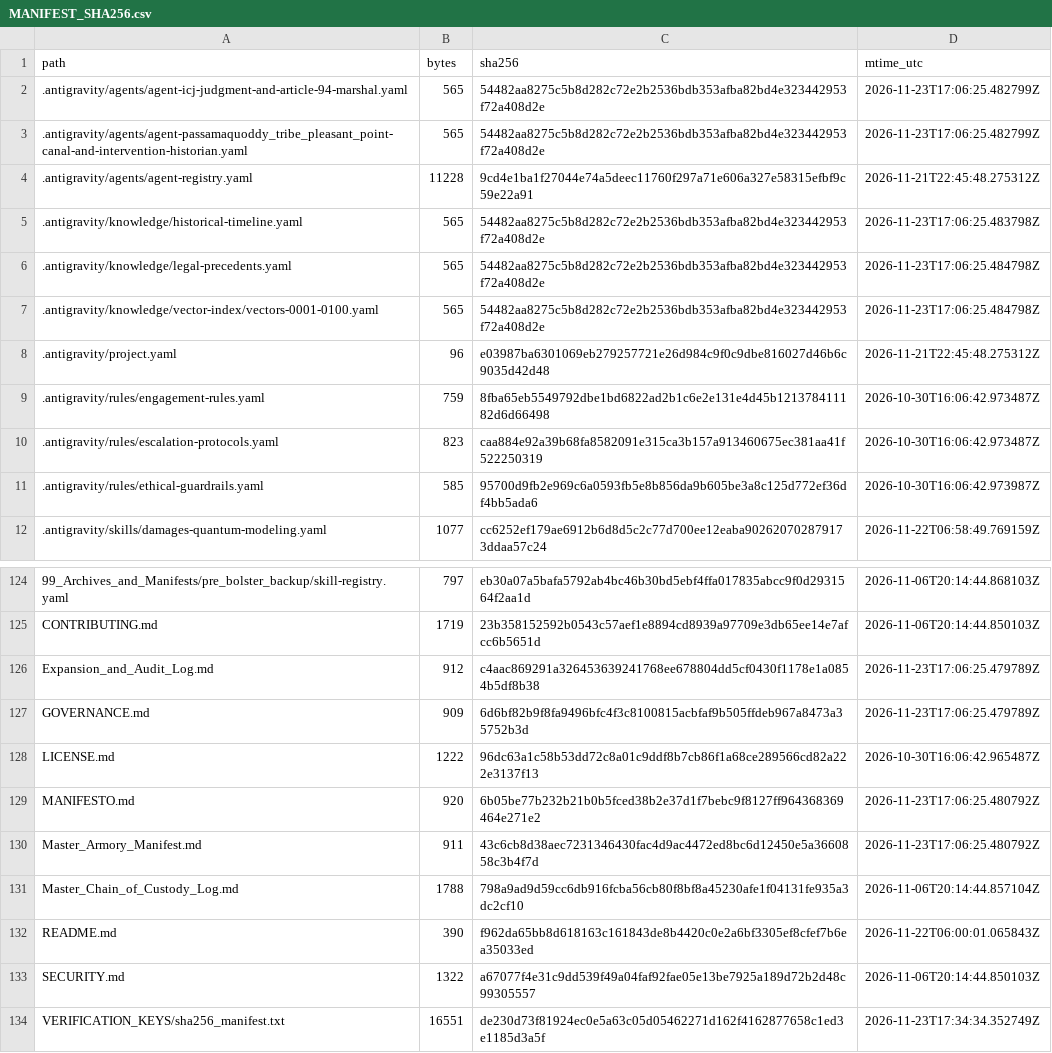
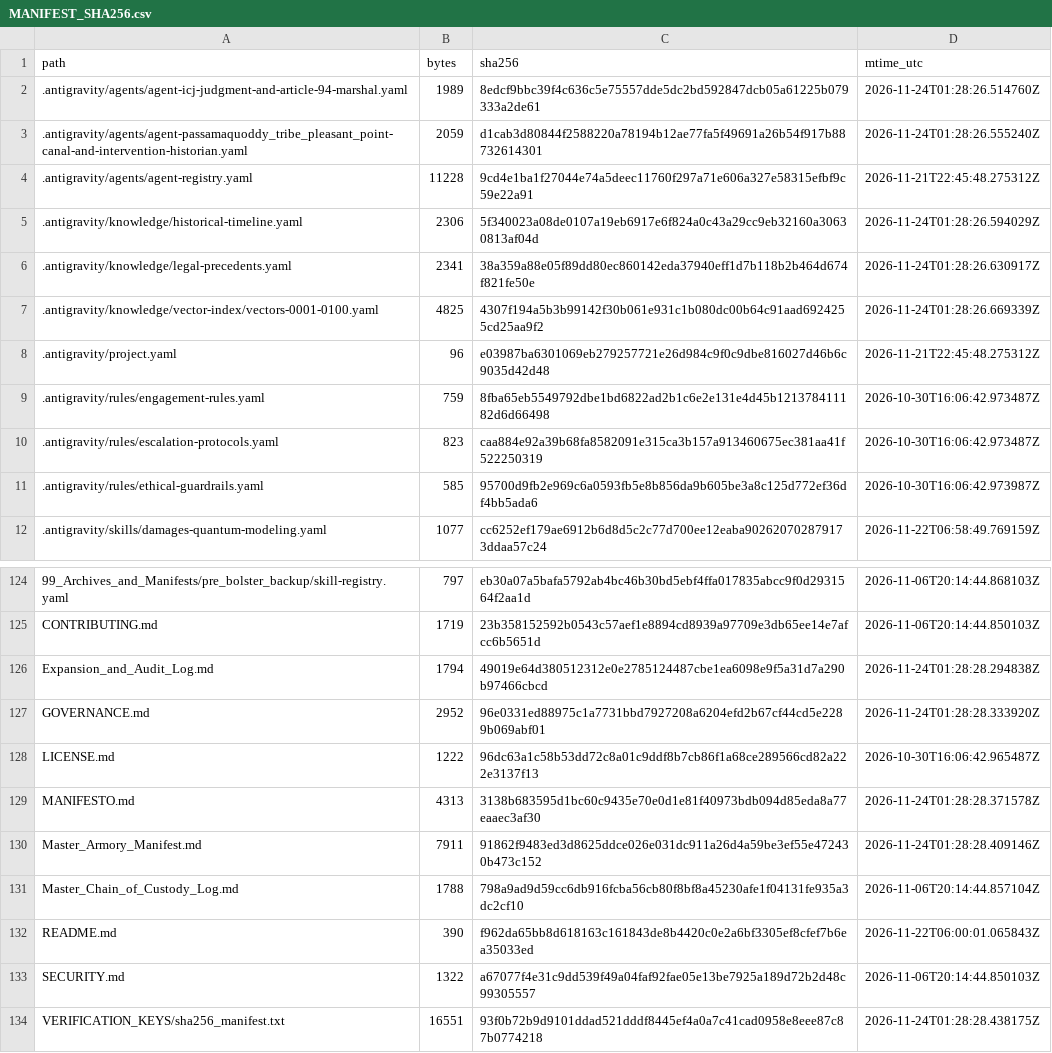
Before and after one commit to GlobalRestitutionAlliance/turtle-island-us-me-passamaquoddy-tribe-pleasant-point-master-litigation, a CSV file: 99_Archives_and_Manifests/MANIFEST_SHA256.csv, drawn as a sheet; only a part is shown, gaps mark what is left out; the diff covers the shown part only.

```diff
--- a/99_Archives_and_Manifests/MANIFEST_SHA256.csv
+++ b/99_Archives_and_Manifests/MANIFEST_SHA256.csv
@@ -1,8 +1,8 @@
 path,bytes,sha256,mtime_utc
-.antigravity/agents/agent-icj-judgment-and-article-94-marshal.yaml,565,54482aa8275c5b8d282c72e2b2536bdb353afba82bd4e323442953f72a408d2e,2026-11-23T17:06:25.482799Z
-.antigravity/agents/agent-passamaquoddy_tribe_pleasant_point-canal-and-intervention-historian.yaml,565,54482aa8275c5b8d282c72e2b2536bdb353afba82bd4e323442953f72a408d2e,2026-11-23T17:06:25.482799Z
+.antigravity/agents/agent-icj-judgment-and-article-94-marshal.yaml,1989,8edcf9bbc39f4c636c5e75557dde5dc2bd592847dcb05a61225b079333a2de61,2026-11-24T01:28:26.514760Z
+.antigravity/agents/agent-passamaquoddy_tribe_pleasant_point-canal-and-intervention-historian.yaml,2059,d1cab3d80844f2588220a78194b12ae77fa5f49691a26b54f917b88732614301,2026-11-24T01:28:26.555240Z
 .antigravity/agents/agent-registry.yaml,11228,9cd4e1ba1f27044e74a5deec11760f297a71e606a327e58315efbf9c59e22a91,2026-11-21T22:45:48.275312Z
-.antigravity/knowledge/historical-timeline.yaml,565,54482aa8275c5b8d282c72e2b2536bdb353afba82bd4e323442953f72a408d2e,2026-11-23T17:06:25.483798Z
-.antigravity/knowledge/legal-precedents.yaml,565,54482aa8275c5b8d282c72e2b2536bdb353afba82bd4e323442953f72a408d2e,2026-11-23T17:06:25.484798Z
-.antigravity/knowledge/vector-index/vectors-0001-0100.yaml,565,54482aa8275c5b8d282c72e2b2536bdb353afba82bd4e323442953f72a408d2e,2026-11-23T17:06:25.484798Z
+.antigravity/knowledge/historical-timeline.yaml,2306,5f340023a08de0107a19eb6917e6f824a0c43a29cc9eb32160a30630813af04d,2026-11-24T01:28:26.594029Z
+.antigravity/knowledge/legal-precedents.yaml,2341,38a359a88e05f89dd80ec860142eda37940eff1d7b118b2b464d674f821fe50e,2026-11-24T01:28:26.630917Z
+.antigravity/knowledge/vector-index/vectors-0001-0100.yaml,4825,4307f194a5b3b99142f30b061e931c1b080dc00b64c91aad6924255cd25aa9f2,2026-11-24T01:28:26.669339Z
 .antigravity/project.yaml,96,e03987ba6301069eb279257721e26d984c9f0c9dbe816027d46b6c9035d42d48,2026-11-21T22:45:48.275312Z
@@ -125,7 +125,7 @@ path,bytes,sha256,mtime_utc
 CONTRIBUTING.md,1719,23b358152592b0543c57aef1e8894cd8939a97709e3db65ee14e7afcc6b5651d,2026-11-06T20:14:44.850103Z
-Expansion_and_Audit_Log.md,912,c4aac869291a326453639241768ee678804dd5cf0430f1178e1a0854b5df8b38,2026-11-23T17:06:25.479789Z
-GOVERNANCE.md,909,6d6bf82b9f8fa9496bfc4f3c8100815acbfaf9b505ffdeb967a8473a35752b3d,2026-11-23T17:06:25.479789Z
+Expansion_and_Audit_Log.md,1794,49019e64d380512312e0e2785124487cbe1ea6098e9f5a31d7a290b97466cbcd,2026-11-24T01:28:28.294838Z
+GOVERNANCE.md,2952,96e0331ed88975c1a7731bbd7927208a6204efd2b67cf44cd5e2289b069abf01,2026-11-24T01:28:28.333920Z
 LICENSE.md,1222,96dc63a1c58b53dd72c8a01c9ddf8b7cb86f1a68ce289566cd82a222e3137f13,2026-10-30T16:06:42.965487Z
-MANIFESTO.md,920,6b05be77b232b21b0b5fced38b2e37d1f7bebc9f8127ff964368369464e271e2,2026-11-23T17:06:25.480792Z
-Master_Armory_Manifest.md,911,43c6cb8d38aec7231346430fac4d9ac4472ed8bc6d12450e5a3660858c3b4f7d,2026-11-23T17:06:25.480792Z
+MANIFESTO.md,4313,3138b683595d1bc60c9435e70e0d1e81f40973bdb094d85eda8a77eaaec3af30,2026-11-24T01:28:28.371578Z
+Master_Armory_Manifest.md,7911,91862f9483ed3d8625ddce026e031dc911a26d4a59be3ef55e472430b473c152,2026-11-24T01:28:28.409146Z
 Master_Chain_of_Custody_Log.md,1788,798a9ad9d59cc6db916fcba56cb80f8bf8a45230afe1f04131fe935a3dc2cf10,2026-11-06T20:14:44.857104Z
@@ -133,2 +133,2 @@ README.md,390,f962da65bb8d618163c161843de8b4420c0e2a6bf3305ef8cfef7b6ea35033ed,2
 SECURITY.md,1322,a67077f4e31c9dd539f49a04faf92fae05e13be7925a189d72b2d48c99305557,2026-11-06T20:14:44.850103Z
-VERIFICATION_KEYS/sha256_manifest.txt,16551,de230d73f81924ec0e5a63c05d05462271d162f4162877658c1ed3e1185d3a5f,2026-11-23T17:34:34.352749Z
+VERIFICATION_KEYS/sha256_manifest.txt,16551,93f0b72b9d9101ddad521dddf8445ef4a0a7c41cad0958e8eee87c87b0774218,2026-11-24T01:28:28.438175Z
```
Also changed, not shown: 81 edited cells elsewhere in this file, 37 other files.
